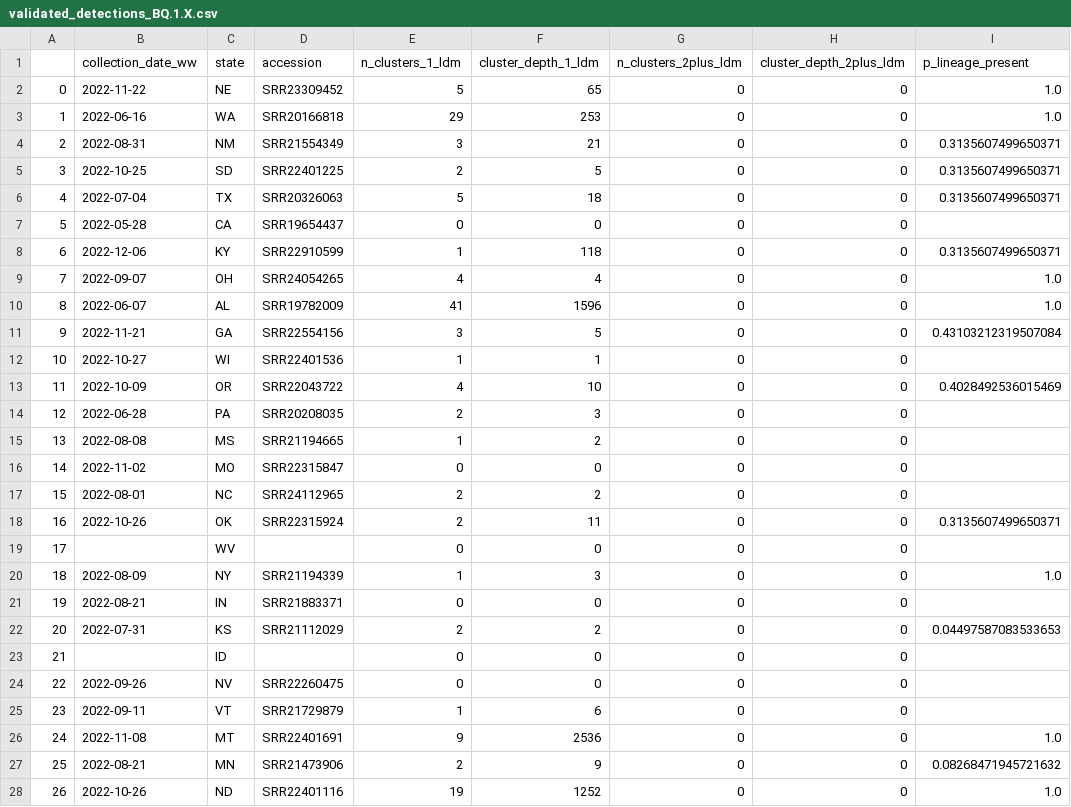
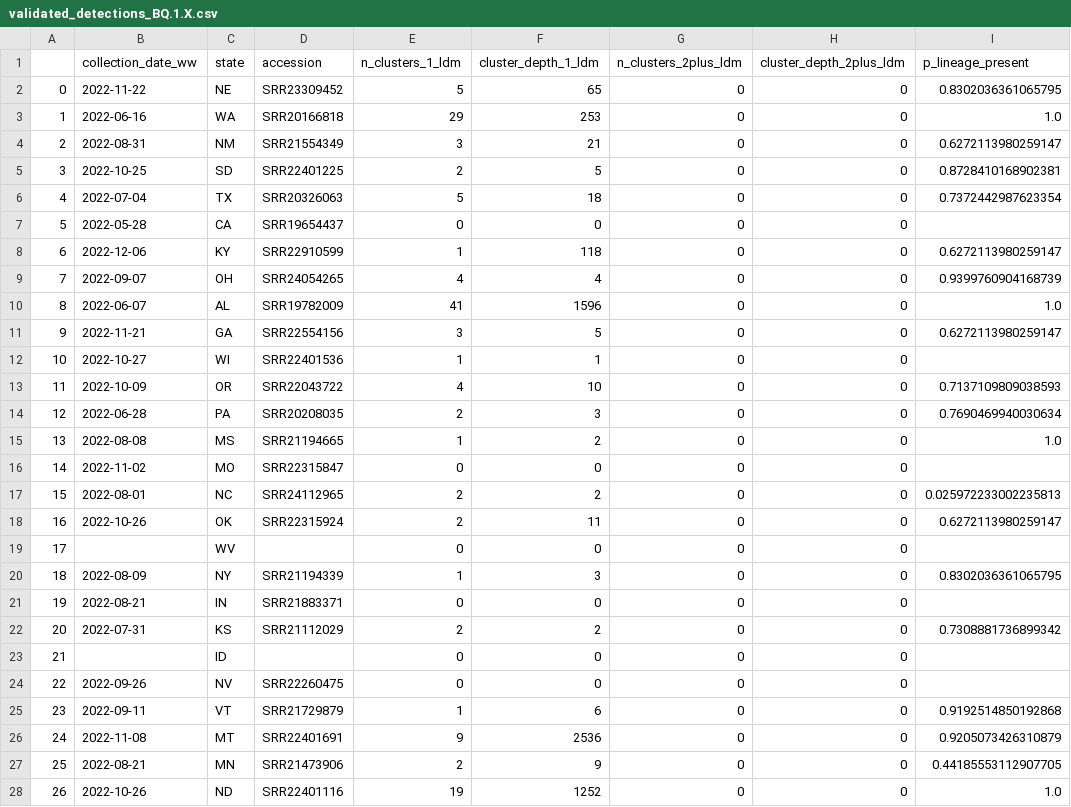
Before and after one commit to dylanpilz/validate-detections, a CSV file: validated/validated_detections_BQ.1.X.csv, drawn as a sheet; only a part is shown; the diff covers the shown part only.

```diff
--- a/validated/validated_detections_BQ.1.X.csv
+++ b/validated/validated_detections_BQ.1.X.csv
@@ -1,28 +1,28 @@
 ,collection_date_ww,state,accession,n_clusters_1_ldm,cluster_depth_1_ldm,n_clusters_2plus_ldm,cluster_depth_2plus_ldm,p_lineage_present
-0,2022-11-22,NE,SRR23309452,5,65,0,0,1.0
+0,2022-11-22,NE,SRR23309452,5,65,0,0,0.8302036361065795
 1,2022-06-16,WA,SRR20166818,29,253,0,0,1.0
-2,2022-08-31,NM,SRR21554349,3,21,0,0,0.3135607499650371
-3,2022-10-25,SD,SRR22401225,2,5,0,0,0.3135607499650371
-4,2022-07-04,TX,SRR20326063,5,18,0,0,0.3135607499650371
+2,2022-08-31,NM,SRR21554349,3,21,0,0,0.6272113980259147
+3,2022-10-25,SD,SRR22401225,2,5,0,0,0.8728410168902381
+4,2022-07-04,TX,SRR20326063,5,18,0,0,0.7372442987623354
 5,2022-05-28,CA,SRR19654437,0,0,0,0,
-6,2022-12-06,KY,SRR22910599,1,118,0,0,0.3135607499650371
-7,2022-09-07,OH,SRR24054265,4,4,0,0,1.0
+6,2022-12-06,KY,SRR22910599,1,118,0,0,0.6272113980259147
+7,2022-09-07,OH,SRR24054265,4,4,0,0,0.9399760904168739
 8,2022-06-07,AL,SRR19782009,41,1596,0,0,1.0
-9,2022-11-21,GA,SRR22554156,3,5,0,0,0.43103212319507084
+9,2022-11-21,GA,SRR22554156,3,5,0,0,0.6272113980259147
 10,2022-10-27,WI,SRR22401536,1,1,0,0,
-11,2022-10-09,OR,SRR22043722,4,10,0,0,0.4028492536015469
-12,2022-06-28,PA,SRR20208035,2,3,0,0,
-13,2022-08-08,MS,SRR21194665,1,2,0,0,
+11,2022-10-09,OR,SRR22043722,4,10,0,0,0.7137109809038593
+12,2022-06-28,PA,SRR20208035,2,3,0,0,0.7690469940030634
+13,2022-08-08,MS,SRR21194665,1,2,0,0,1.0
 14,2022-11-02,MO,SRR22315847,0,0,0,0,
-15,2022-08-01,NC,SRR24112965,2,2,0,0,
-16,2022-10-26,OK,SRR22315924,2,11,0,0,0.3135607499650371
+15,2022-08-01,NC,SRR24112965,2,2,0,0,0.025972233002235813
+16,2022-10-26,OK,SRR22315924,2,11,0,0,0.6272113980259147
 17,,WV,,0,0,0,0,
-18,2022-08-09,NY,SRR21194339,1,3,0,0,1.0
+18,2022-08-09,NY,SRR21194339,1,3,0,0,0.8302036361065795
 19,2022-08-21,IN,SRR21883371,0,0,0,0,
-20,2022-07-31,KS,SRR21112029,2,2,0,0,0.04497587083533653
+20,2022-07-31,KS,SRR21112029,2,2,0,0,0.7308881736899342
 21,,ID,,0,0,0,0,
 22,2022-09-26,NV,SRR22260475,0,0,0,0,
-23,2022-09-11,VT,SRR21729879,1,6,0,0,
-24,2022-11-08,MT,SRR22401691,9,2536,0,0,1.0
-25,2022-08-21,MN,SRR21473906,2,9,0,0,0.08268471945721632
+23,2022-09-11,VT,SRR21729879,1,6,0,0,0.9192514850192868
+24,2022-11-08,MT,SRR22401691,9,2536,0,0,0.9205073426310879
+25,2022-08-21,MN,SRR21473906,2,9,0,0,0.44185553112907705
 26,2022-10-26,ND,SRR22401116,19,1252,0,0,1.0
```
Also changed, not shown: 15 edited cells elsewhere in this file, validated/validated_detections_BA.2.75.X.csv, validated/validated_detections_BF.7.X.csv, 4 other files.
